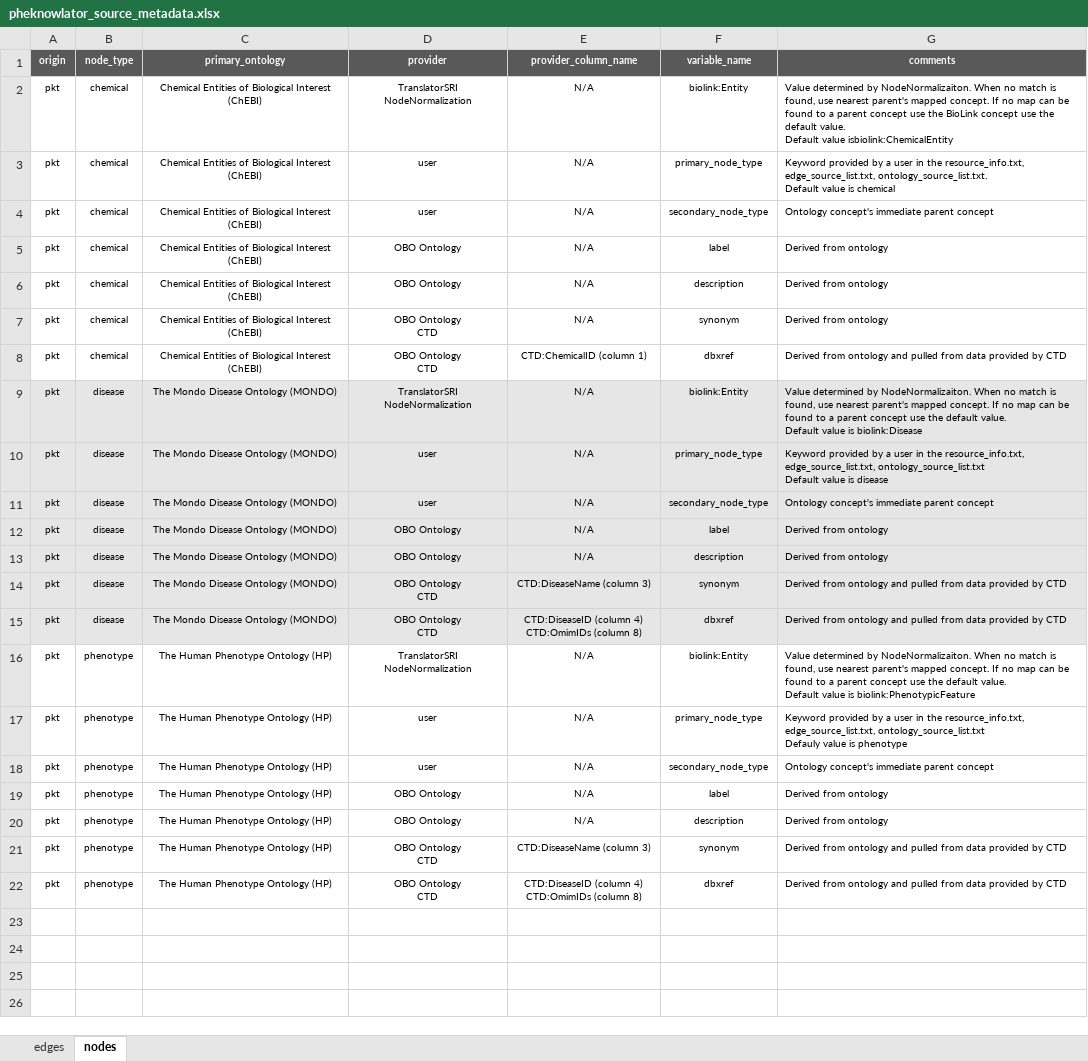
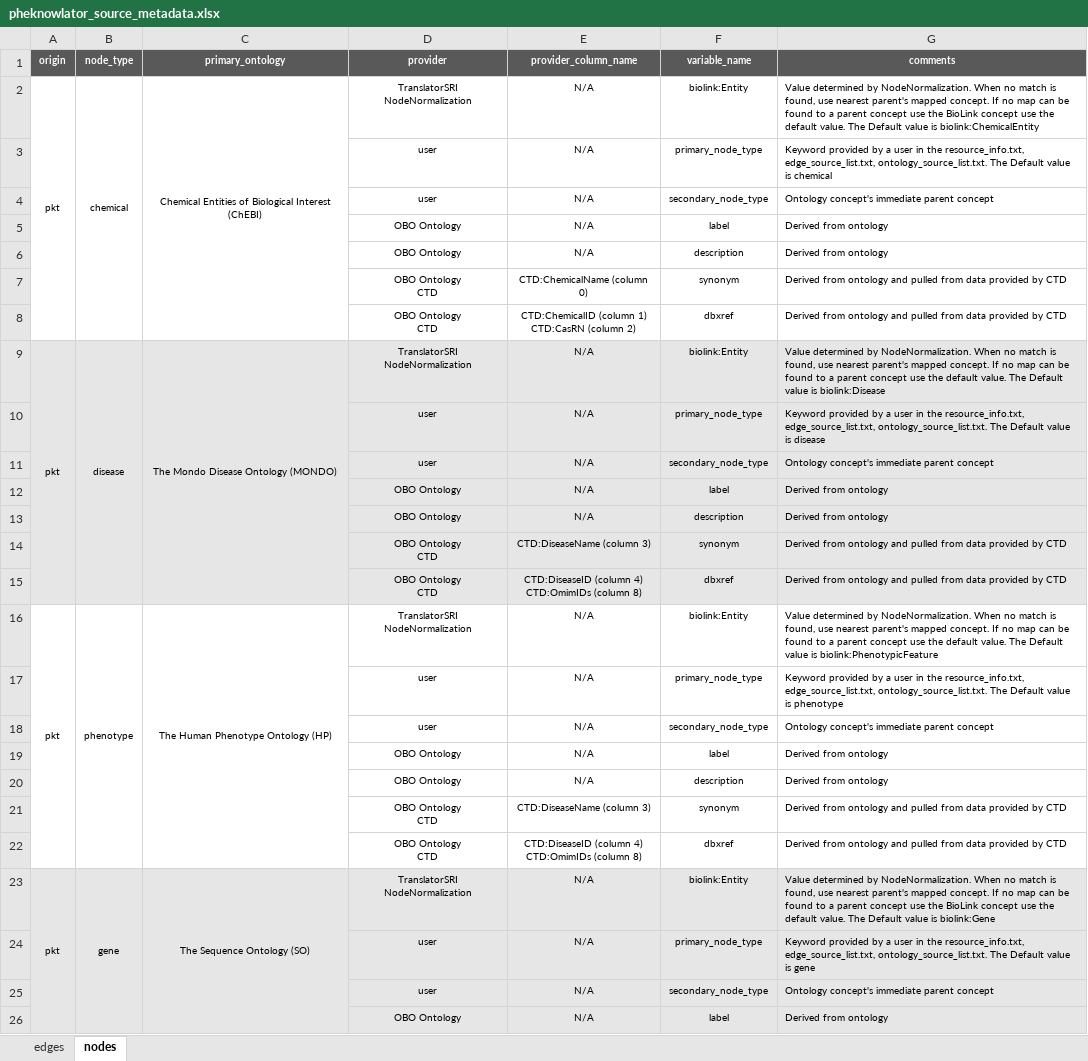
Before and after one commit to callahantiff/PheKnowLator, an Excel workbook: resources/pheknowlator_source_metadata.xlsx, sheet nodes, drawn as a sheet; only a part is shown; values as stored, in another font and other column widths than the file's, no borders; removed rows and columns are numbered as before the commit, all else as after; ↵ is a line break in a cell; the diff covers the shown part only; the diff names each change by its address in the sheet, - before the commit and + after, or states it on an @@ line.

Commit message:
adding chemical-gene metadata

```diff
--- a/resources/pheknowlator_source_metadata.xlsx (sheet nodes)
+++ b/resources/pheknowlator_source_metadata.xlsx (sheet nodes)
+A2:A8 merged
+B2:B8 merged
+C2:C8 merged
-G2 (comments): …determined by NodeNormalizaiton. When no match is found, use nearest parent's mapped concept. If no map can be found to a parent concept use the BioLink concept use the default value. ↵ Default value isbiolink:ChemicalEntity
+G2 (comments): …determined by NodeNormalization. When no match is found, use nearest parent's mapped concept. If no map can be found to a parent concept use the BioLink concept use the default value. The Default value is biolink:ChemicalEntity
-A3:A6 (origin): pkt
+A3:A6 (origin): (empty)
-B3:B6 (node_type): chemical
+B3:B6 (node_type): (empty)
-C3:C6 (primary_ontology): Chemical Entities of Biological Interest (ChEBI)
+C3:C6 (primary_ontology): (empty)
-G3 (comments): …edge_source_list.txt, ontology_source_list.txt. ↵ Default value…
+G3 (comments): …edge_source_list.txt, ontology_source_list.txt. The Default value…
-row 7: pkt | chemical | Chemical Entities of Biological Interest (ChEBI) | OBO Ontology ↵ CTD | N/A | synonym | Derived from ontology
-row 8: pkt | chemical | Chemical Entities of Biological Interest (ChEBI) | OBO Ontology ↵ CTD | CTD:ChemicalID (column 1) | dbxref | Derived from ontology and pulled from data provided by CTD
+row 7:  |  |  | OBO Ontology ↵ CTD | CTD:ChemicalName (column 0) | synonym | Derived from ontology and pulled from data provided by CTD
+row 8:  |  |  | OBO Ontology ↵ CTD | CTD:ChemicalID (column 1) ↵ CTD:CasRN (column 2) | dbxref | Derived from ontology and pulled from data provided by CTD
+A9:A15 merged
+B9:B15 merged
+C9:C15 merged
-G9 (comments): …determined by NodeNormalizaiton. When no match is found, use nearest parent's mapped concept. If no map can be found to a parent concept use the default value. ↵ Default value…
+G9 (comments): …determined by NodeNormalization. When no match is found, use nearest parent's mapped concept. If no map can be found to a parent concept use the default value. The Default value…
-A10:A15 (origin): pkt
+A10:A15 (origin): (empty)
-B10:B15 (node_type): disease
+B10:B15 (node_type): (empty)
-C10:C15 (primary_ontology): The Mondo Disease Ontology (MONDO)
+C10:C15 (primary_ontology): (empty)
-G10 (comments): …resource_info.txt, edge_source_list.txt, ontology_source_list.txt ↵ Default value…
+G10 (comments): …resource_info.txt, edge_source_list.txt, ontology_source_list.txt. The Default value…
+A16:A22 merged
+B16:B22 merged
+C16:C22 merged
-G16 (comments): …determined by NodeNormalizaiton. When no match is found, use nearest parent's mapped concept. If no map can be found to a parent concept use the default value. ↵ Default value…
+G16 (comments): …determined by NodeNormalization. When no match is found, use nearest parent's mapped concept. If no map can be found to a parent concept use the default value. The Default value…
-A17:A22 (origin): pkt
+A17:A22 (origin): (empty)
-B17:B22 (node_type): phenotype
+B17:B22 (node_type): (empty)
-C17:C22 (primary_ontology): The Human Phenotype Ontology (HP)
+C17:C22 (primary_ontology): (empty)
-G17 (comments): …resource_info.txt, edge_source_list.txt, ontology_source_list.txt ↵ Defauly value is…
+G17 (comments): …resource_info.txt, edge_source_list.txt, ontology_source_list.txt. The Default value is…
+row 23: pkt | gene | The Sequence Ontology (SO) | TranslatorSRI NodeNormalization | N/A | biolink:Entity | Value determined by NodeNormalization. When no match is found, use nearest parent's mapped concept. If no map can be found to a parent concept use the BioLink concept use the default value. The Default value is biolink:Gene
+row 24:  |  |  | user | N/A | primary_node_type | Keyword provided by a user in the resource_info.txt, edge_source_list.txt, ontology_source_list.txt. The Default value is gene
+row 25:  |  |  | user | N/A | secondary_node_type | Ontology concept's immediate parent concept
+row 26:  |  |  | OBO Ontology | N/A | label | Derived from ontology
```
Also changed, not shown: 3 added rows elsewhere in this sheet, sheet edges.
